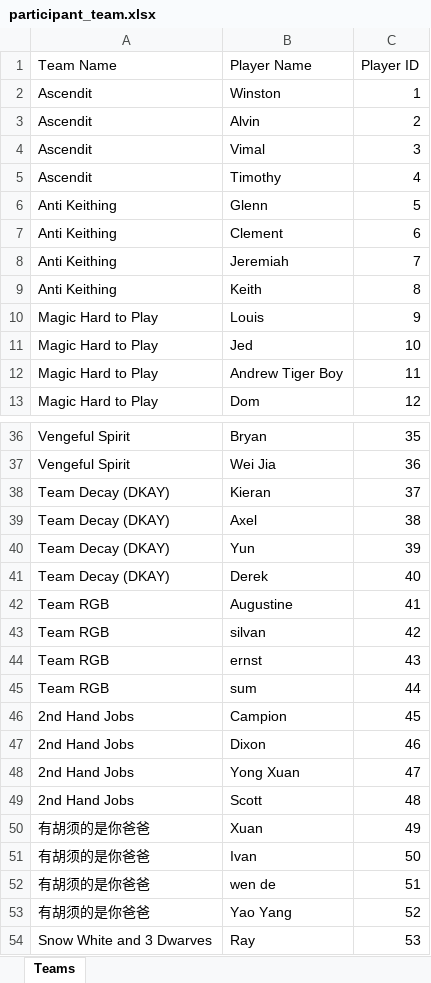
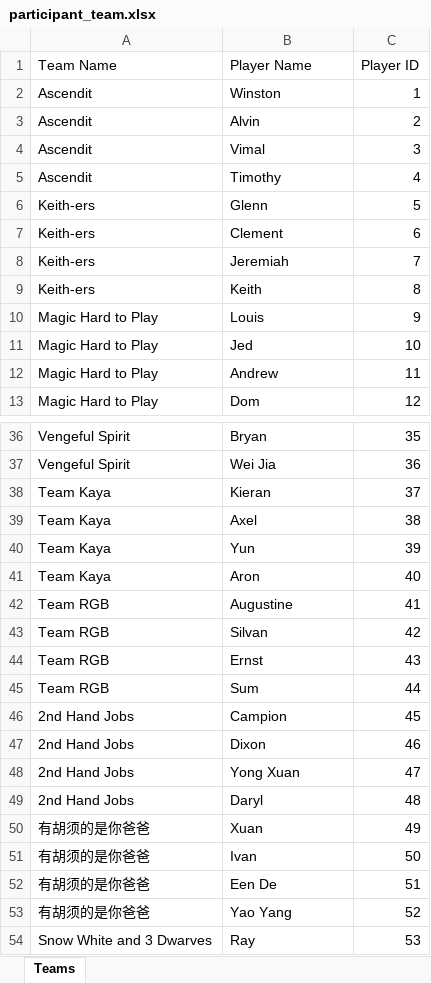
Before and after one commit to jackcheah/mtg-dashboard-v1, an Excel workbook: participants/participant_team.xlsx, sheet Teams, drawn as a sheet; only a part is shown, gaps mark what is left out; values as stored, in another font and other column widths than the file's, no borders; removed rows and columns are numbered as before the commit, all else as after; the diff covers the shown part only; the diff names each change by its address in the sheet, - before the commit and + after, or states it on an @@ line.

Commit message:
feat: add initial participant team data spreadsheet

```diff
--- a/participants/participant_team.xlsx (sheet Teams)
+++ b/participants/participant_team.xlsx (sheet Teams)
-A6:A9 (Team Name): Anti Keithing
+A6:A9 (Team Name): Keith-ers
-B12 (Player Name): Andrew Tiger Boy
+B12 (Player Name): Andrew
-A38:A40 (Team Name): Team Decay (DKAY)
+A38:A40 (Team Name): Team Kaya
-row 41: Team Decay (DKAY) | Derek | 40
+row 41: Team Kaya | Aron | 40
-B43 (Player Name): silvan
+B43 (Player Name): Silvan
-B44 (Player Name): ernst
+B44 (Player Name): Ernst
-B45 (Player Name): sum
+B45 (Player Name): Sum
-B49 (Player Name): Scott
+B49 (Player Name): Daryl
-B52 (Player Name): wen de
+B52 (Player Name): Een De
```
Also changed, not shown: 4 edited cells elsewhere in this sheet.
